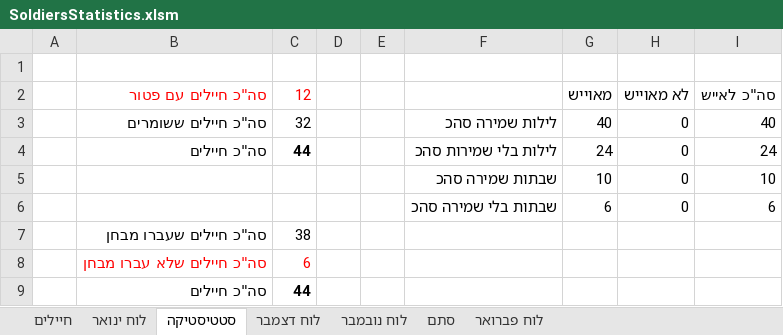
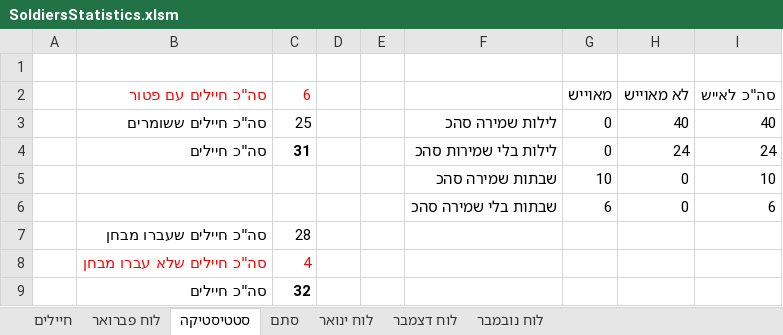
Before and after one commit to YuvalAlf/Duty-Table, an Excel workbook: SoldiersStatistics.xlsm, sheet סטטיסטיקה, drawn as a sheet; values as stored, in another font and other column widths than the file's, no borders; the diff names each change by its address in the sheet, - before the commit and + after, or states it on an @@ line.

```diff
--- a/SoldiersStatistics.xlsm (sheet סטטיסטיקה)
+++ b/SoldiersStatistics.xlsm (sheet סטטיסטיקה)
@@ sheet tab order changed: חיילים | לוח פברואר | סטטיסטיקה | סתם | לוח ינואר | לוח דצמבר | לוח נובמבר @@
-C2: 12
+C2: 6
-C3 (6): 32
+C3 (6): 25
-G3 (מאוייש): 40
+G3 (מאוייש): 0
-H3 (לא מאוייש): 0
+H3 (לא מאוייש): 40
-C4 (6): 44
+C4 (6): 31
-G4 (מאוייש): 24
+G4 (מאוייש): 0
-H4 (לא מאוייש): 0
+H4 (לא מאוייש): 24
-C7 (6): 38
+C7 (6): 28
-C8 (6): 6
+C8 (6): 4
-C9 (6): 44
+C9 (6): 32
```
Also changed, not shown: sheet חיילים, formulas that keep their value, hidden cells.
